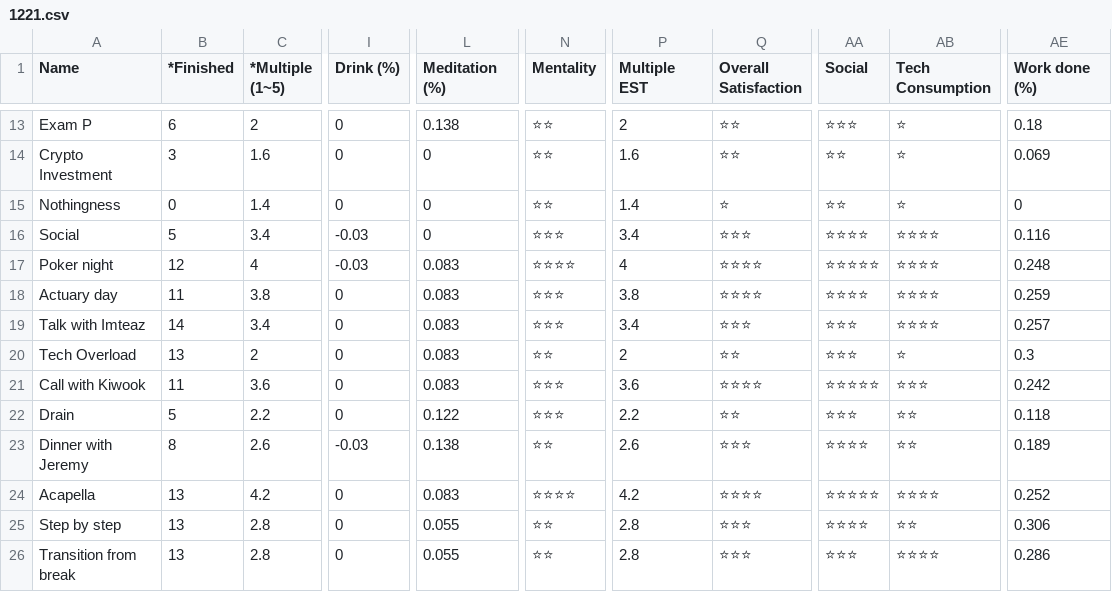
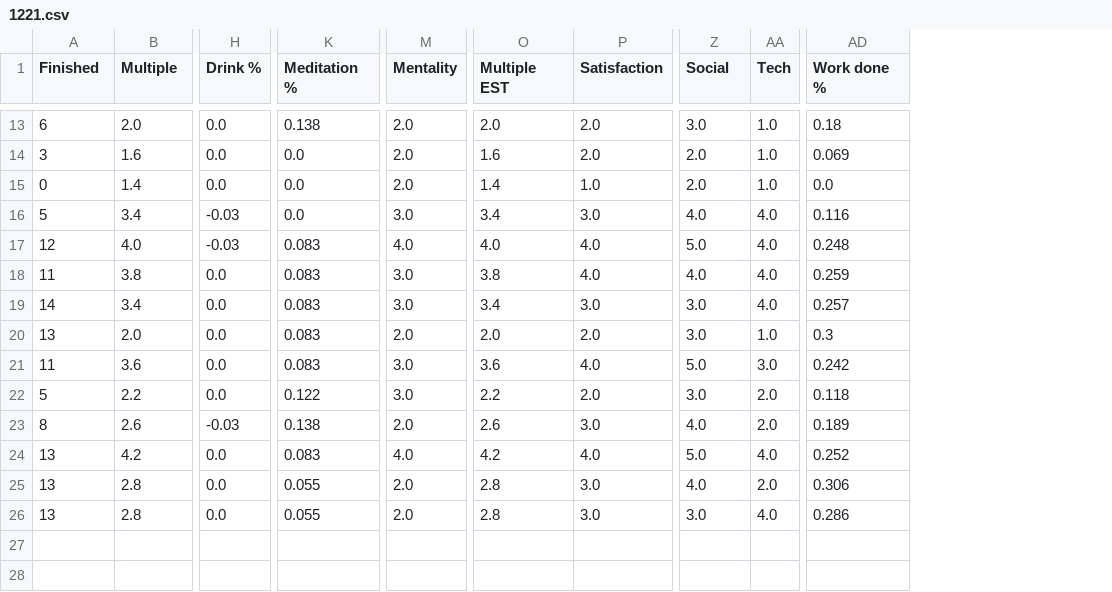
Before and after one commit to AndyLeeProjects/self_evaluation, a CSV file: progress/Data/1221.csv, drawn as a sheet; only a part is shown, gaps mark what is left out; removed rows and columns are numbered as before the commit, all else as after; the diff covers the shown part only; the diff names each change by its address in the sheet, - before the commit and + after, or states it on an @@ line.

```diff
--- a/progress/Data/1221.csv
+++ b/progress/Data/1221.csv
-column A (Name), rows 13-26: Exam P | Crypto Investment | Nothingness | Social | Poker night | Actuary day | Talk with Imteaz | Tech Overload | Call with Kiwook | Drain | Dinner with Jeremy | Acapella | Step by step | Transition from break
-column I (Drink (%)), rows 13-26: 0 | 0 | 0 | -0.03 | -0.03 | 0 | 0 | 0 | 0 | 0 | -0.03 | 0 | 0 | 0
+column H (Drink %), rows 13-26: 0.0 | 0.0 | 0.0 | -0.03 | -0.03 | 0.0 | 0.0 | 0.0 | 0.0 | 0.0 | -0.03 | 0.0 | 0.0 | 0.0
-column Q (Overall Satisfaction), rows 13-26: ⭐⭐ | ⭐⭐ | ⭐ | ⭐⭐⭐ | ⭐⭐⭐⭐ | ⭐⭐⭐⭐ | ⭐⭐⭐ | ⭐⭐ | ⭐⭐⭐⭐ | ⭐⭐ | ⭐⭐⭐ | ⭐⭐⭐⭐ | ⭐⭐⭐ | ⭐⭐⭐
+column P (Satisfaction), rows 13-26: 2.0 | 2.0 | 1.0 | 3.0 | 4.0 | 4.0 | 3.0 | 2.0 | 4.0 | 2.0 | 3.0 | 4.0 | 3.0 | 3.0
-column AB (Tech Consumption), rows 13-26: ⭐ | ⭐ | ⭐ | ⭐⭐⭐⭐ | ⭐⭐⭐⭐ | ⭐⭐⭐⭐ | ⭐⭐⭐⭐ | ⭐ | ⭐⭐⭐ | ⭐⭐ | ⭐⭐ | ⭐⭐⭐⭐ | ⭐⭐ | ⭐⭐⭐⭐
+column AA (Tech), rows 13-26: 1.0 | 1.0 | 1.0 | 4.0 | 4.0 | 4.0 | 4.0 | 1.0 | 3.0 | 2.0 | 2.0 | 4.0 | 2.0 | 4.0
-A1: *Finished
+A1: Finished
-B1: *Multiple (1~5)
+B1: Multiple
-K1: Meditation (%)
+K1: Meditation %
-AD1: Work done (%)
+AD1: Work done %
-B13 (Multiple): 2
+B13 (Multiple): 2.0
-M13:M15 (Mentality): ⭐⭐
+M13:M15 (Mentality): 2.0
-O13 (Multiple EST): 2
+O13 (Multiple EST): 2.0
-Z13 (Social): ⭐⭐⭐
+Z13 (Social): 3.0
-K14:K16 (Meditation %): 0
+K14:K16 (Meditation %): 0.0
-Z14:Z15 (Social): ⭐⭐
+Z14:Z15 (Social): 2.0
-AD15 (Work done %): 0
+AD15 (Work done %): 0.0
-M16 (Mentality): ⭐⭐⭐
+M16 (Mentality): 3.0
-Z16 (Social): ⭐⭐⭐⭐
+Z16 (Social): 4.0
-B17 (Multiple): 4
+B17 (Multiple): 4.0
-M17 (Mentality): ⭐⭐⭐⭐
+M17 (Mentality): 4.0
-O17 (Multiple EST): 4
+O17 (Multiple EST): 4.0
-Z17 (Social): ⭐⭐⭐⭐⭐
+Z17 (Social): 5.0
-M18:M19 (Mentality): ⭐⭐⭐
+M18:M19 (Mentality): 3.0
-Z18 (Social): ⭐⭐⭐⭐
+Z18 (Social): 4.0
-Z19:Z20 (Social): ⭐⭐⭐
+Z19:Z20 (Social): 3.0
-B20 (Multiple): 2
+B20 (Multiple): 2.0
-M20 (Mentality): ⭐⭐
+M20 (Mentality): 2.0
-O20 (Multiple EST): 2
+O20 (Multiple EST): 2.0
-M21:M22 (Mentality): ⭐⭐⭐
+M21:M22 (Mentality): 3.0
-Z21 (Social): ⭐⭐⭐⭐⭐
+Z21 (Social): 5.0
-Z22 (Social): ⭐⭐⭐
+Z22 (Social): 3.0
-M23 (Mentality): ⭐⭐
+M23 (Mentality): 2.0
-Z23 (Social): ⭐⭐⭐⭐
+Z23 (Social): 4.0
-M24 (Mentality): ⭐⭐⭐⭐
+M24 (Mentality): 4.0
-Z24 (Social): ⭐⭐⭐⭐⭐
+Z24 (Social): 5.0
-M25:M26 (Mentality): ⭐⭐
+M25:M26 (Mentality): 2.0
-Z25 (Social): ⭐⭐⭐⭐
+Z25 (Social): 4.0
-Z26 (Social): ⭐⭐⭐
+Z26 (Social): 3.0
```
Also changed, not shown: 45 edited cells elsewhere in this file, progress/Data/0122.csv, progress/Data/0222.csv, 18 other files.
